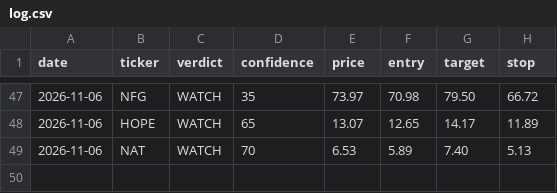
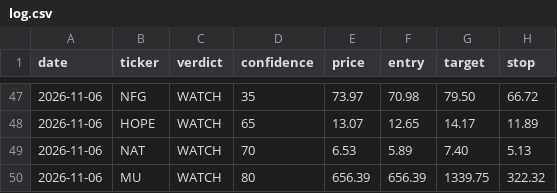
Before and after one commit to qanicuq/ticker-forensics-data, a CSV file: calls/log.csv, drawn as a sheet; only a part is shown, gaps mark what is left out.

Commit message:
calls: log MU [skip ci]

```diff
--- a/calls/log.csv
+++ b/calls/log.csv
@@ -49 +49,2 @@ date,ticker,verdict,confidence,price,entry,target,stop
 2026-11-06,NAT,WATCH,70,6.53,5.89,7.40,5.13
+2026-11-06,MU,WATCH,80,656.39,656.39,1339.75,322.32
```
